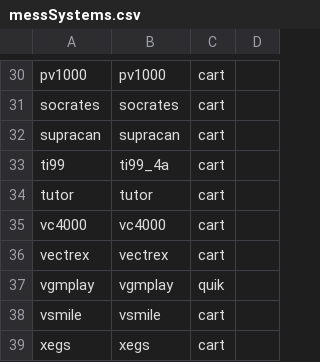
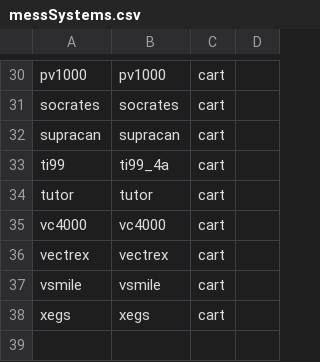
Before and after one commit to REG-Linux/REG-Linux, a CSV file: package/system/reglinux-configgen/data/mame/messSystems.csv, drawn as a sheet; only a part is shown, gaps mark what is left out; the diff names each change by its address in the sheet, - before the commit and + after, or states it on an @@ line.

```diff
--- a/package/system/reglinux-configgen/data/mame/messSystems.csv
+++ b/package/system/reglinux-configgen/data/mame/messSystems.csv
-row 37: vgmplay | vgmplay | quik
```
Also changed, not shown: package/system/reglinux-configgen/data/mame/messControls.csv, 14 other files.
